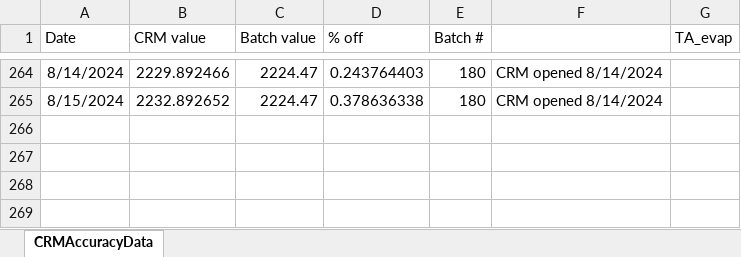
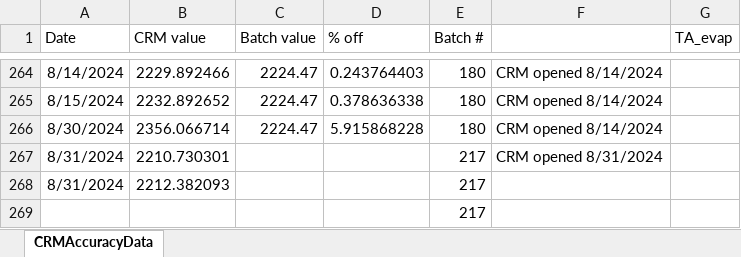
Before and after one commit to SilbigerLab/Titrator, an Excel workbook: Data/CRMAccuracyData.xlsx, sheet CRMAccuracyData, drawn as a sheet; only a part is shown, gaps mark what is left out; values as stored, in another font and other column widths than the file's, no borders; the diff names each change by its address in the sheet, - before the commit and + after, or states it on an @@ line.

```diff
--- a/Data/CRMAccuracyData.xlsx (sheet CRMAccuracyData)
+++ b/Data/CRMAccuracyData.xlsx (sheet CRMAccuracyData)
+row 266: 8/30/2024 | 2356.066714 | 2224.47 | 5.915868228 | 180 | CRM opened 8/14/2024
+row 267: 8/31/2024 | 2210.730301 |  |  | 217 | CRM opened 8/31/2024
+row 268: 8/31/2024 | 2212.382093 |  |  | 217
+row 269:  |  |  |  | 217
```
Also changed, not shown: 2 other files.
